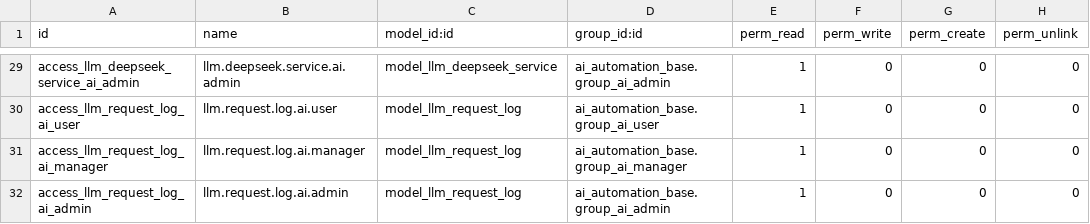
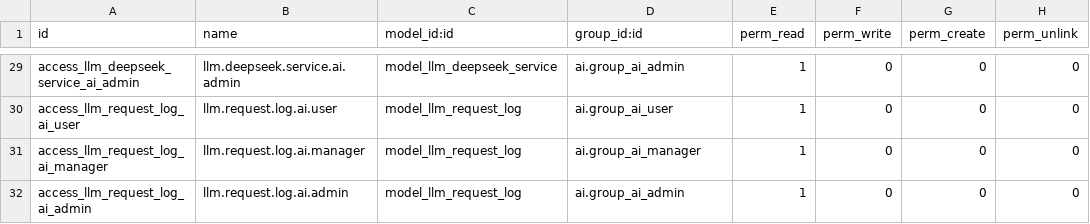
Before and after one commit to Khales-Group/odoo-custom-, a CSV file: addons/ai/security/ir.model.access.csv, drawn as a sheet; only a part is shown, gaps mark what is left out; the diff covers the shown part only; the diff names each change by its address in the sheet, - before the commit and + after, or states it on an @@ line.

```diff
--- a/addons/ai/security/ir.model.access.csv
+++ b/addons/ai/security/ir.model.access.csv
-D29 (group_id:id): ai_automation_base.group_ai_admin
+D29 (group_id:id): ai.group_ai_admin
-D30 (group_id:id): ai_automation_base.group_ai_user
+D30 (group_id:id): ai.group_ai_user
-D31 (group_id:id): ai_automation_base.group_ai_manager
+D31 (group_id:id): ai.group_ai_manager
-D32 (group_id:id): ai_automation_base.group_ai_admin
+D32 (group_id:id): ai.group_ai_admin
```
Also changed, not shown: 27 edited cells elsewhere in this file.
